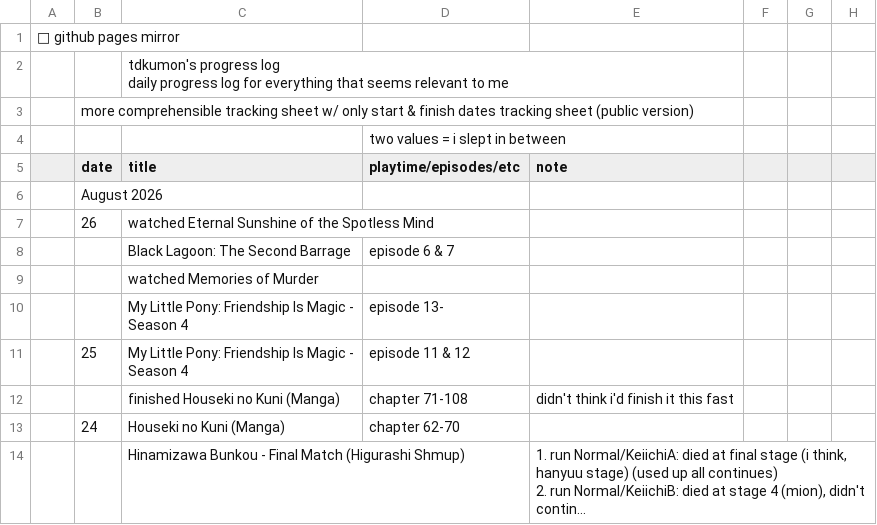
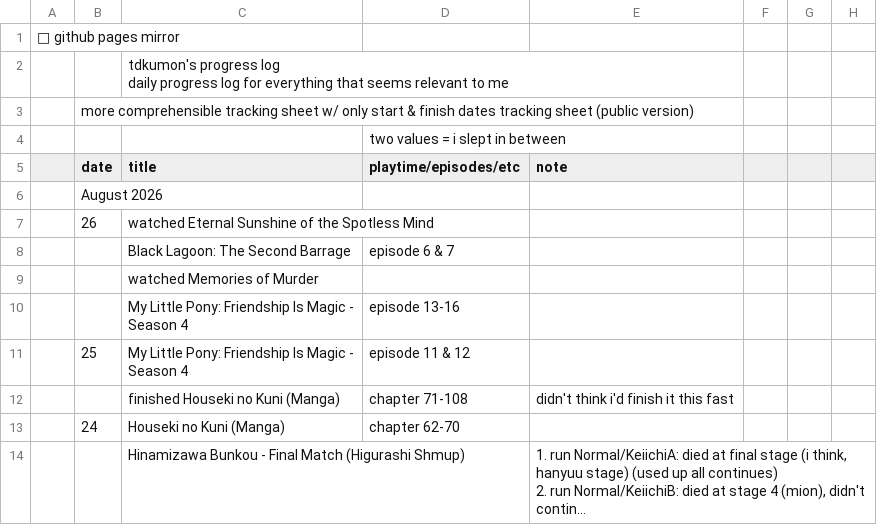
Before and after one commit to tdkumon/google-sheets-mirror, a CSV file: progresslog.csv, drawn as a sheet; only a part is shown; long unchanged cells end in …; the diff names each change by its address in the sheet, - before the commit and + after, or states it on an @@ line.

```diff
--- a/progresslog.csv
+++ b/progresslog.csv
-D10 (playtime/episodes/etc): episode 13-
+D10 (playtime/episodes/etc): episode 13-16
```
Also changed, not shown: 1 other file.
